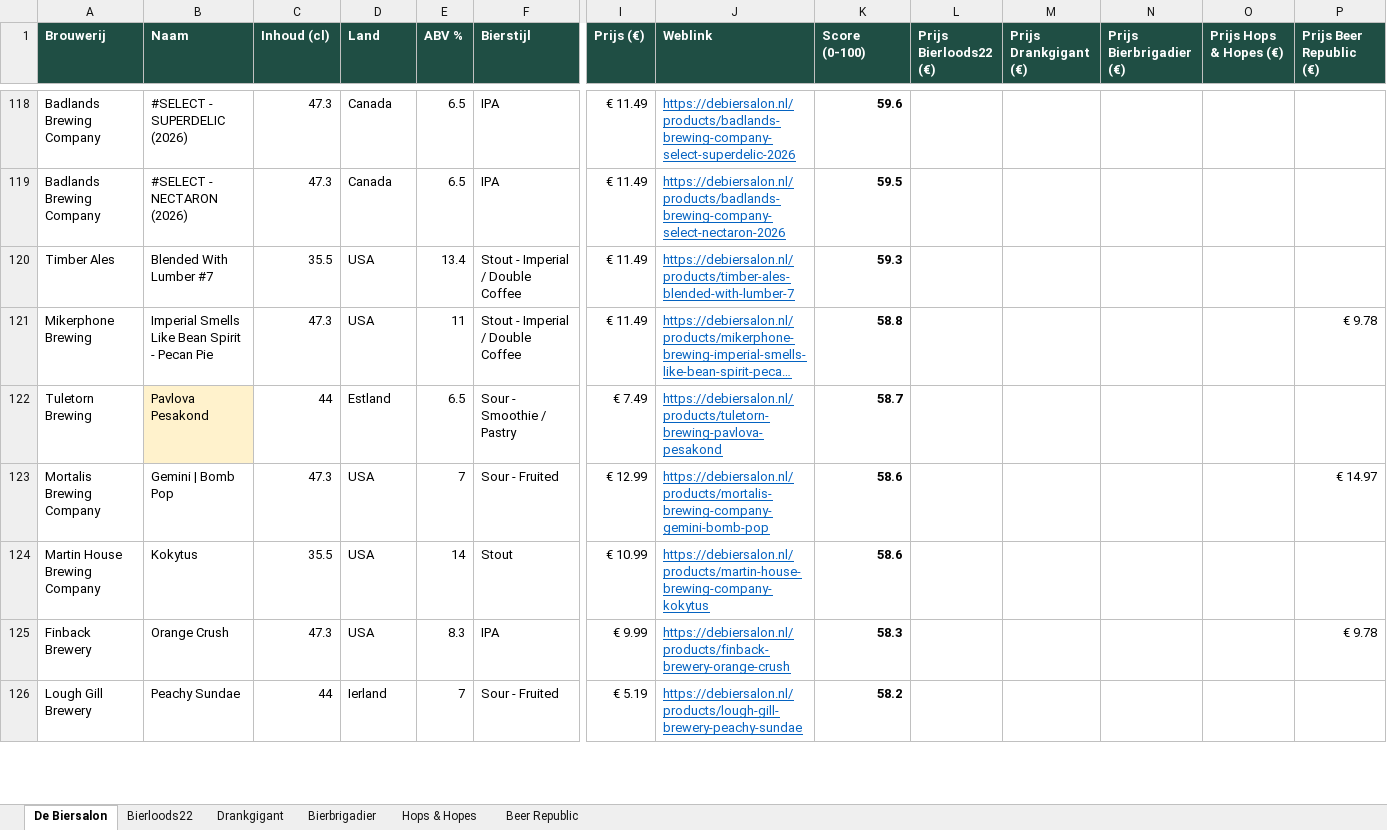
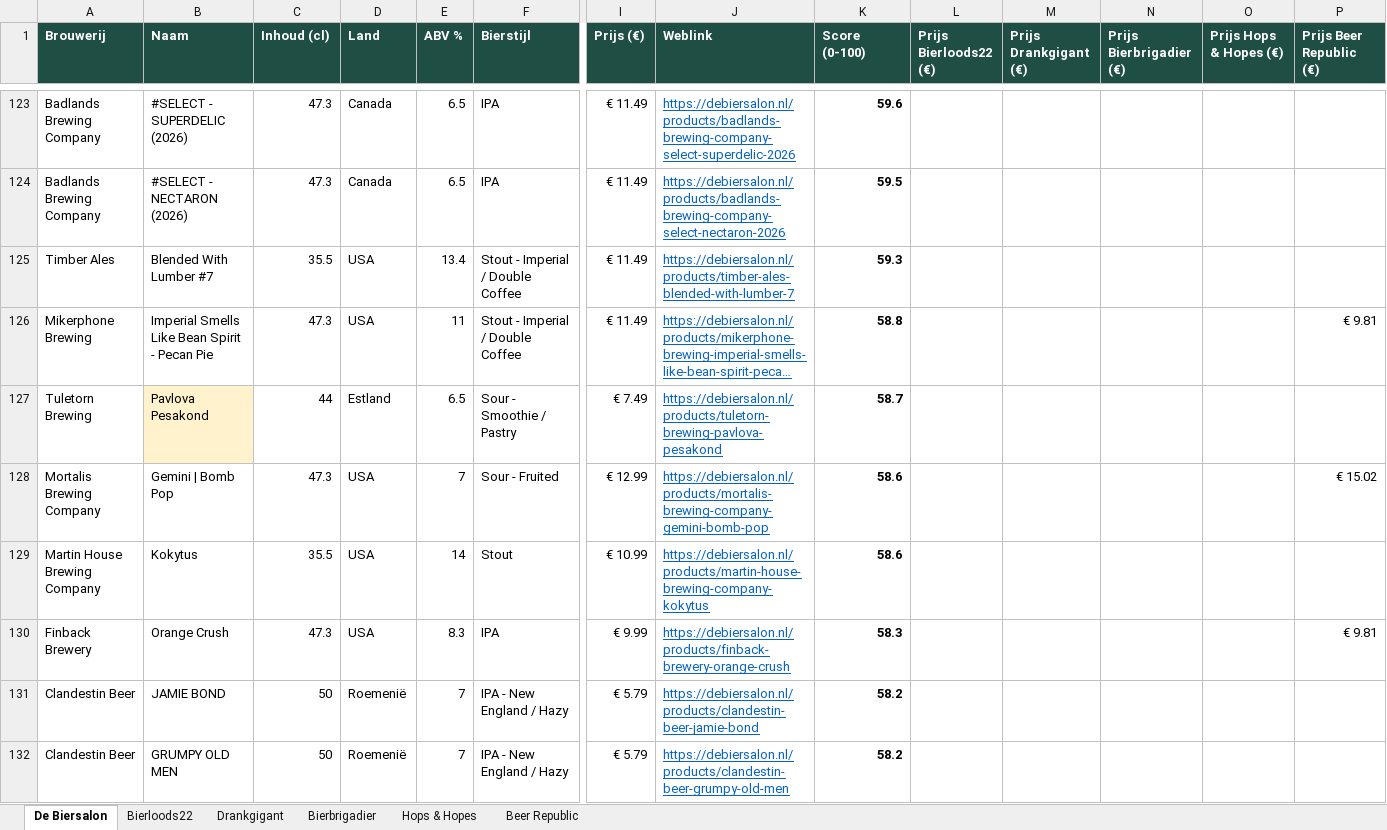
Before and after one commit to RdG-Bier/DeBierScraper, an Excel workbook: docs/bieroverzicht.xlsx, sheet De Biersalon, drawn as a sheet; only a part is shown, gaps mark what is left out; the shorter side is filled out with more unchanged rows; long unchanged cells end in …; values as stored, in another font and other column widths than the file's, no borders; conditional formats not drawn; addresses are those after the commit; rows hold the shown columns only; the diff covers the shown part only; the diff names each change by its address in the sheet, - before the commit and + after, or states it on an @@ line.

```diff
--- a/docs/bieroverzicht.xlsx (sheet De Biersalon)
+++ b/docs/bieroverzicht.xlsx (sheet De Biersalon)
-P126 (Prijs Beer Republic (€)): € 9.78
+P126 (Prijs Beer Republic (€)): € 9.81
-P128 (Prijs Beer Republic (€)): € 14.97
+P128 (Prijs Beer Republic (€)): € 15.02
-P130 (Prijs Beer Republic (€)): € 9.78
+P130 (Prijs Beer Republic (€)): € 9.81
+row 131: Clandestin Beer | JAMIE BOND | 50 | Roemenië | 7 | IPA - New England / Hazy | € 5.79 | https://debiersalon.nl/products/clandestin-beer-jamie-bond | 58.2
+row 132: Clandestin Beer | GRUMPY OLD MEN | 50 | Roemenië | 7 | IPA - New England / Hazy | € 5.79 | https://debiersalon.nl/products/clandestin-beer-grumpy-old-men | 58.2
```
Also changed, not shown: 19 added rows, 1 removed row and 162 edited cells elsewhere in this sheet, sheet Beer Republic, sheet Hops & Hopes, sheet Bierloods22, sheet Bierbrigadier, sheet Drankgigant, 20 other files.
